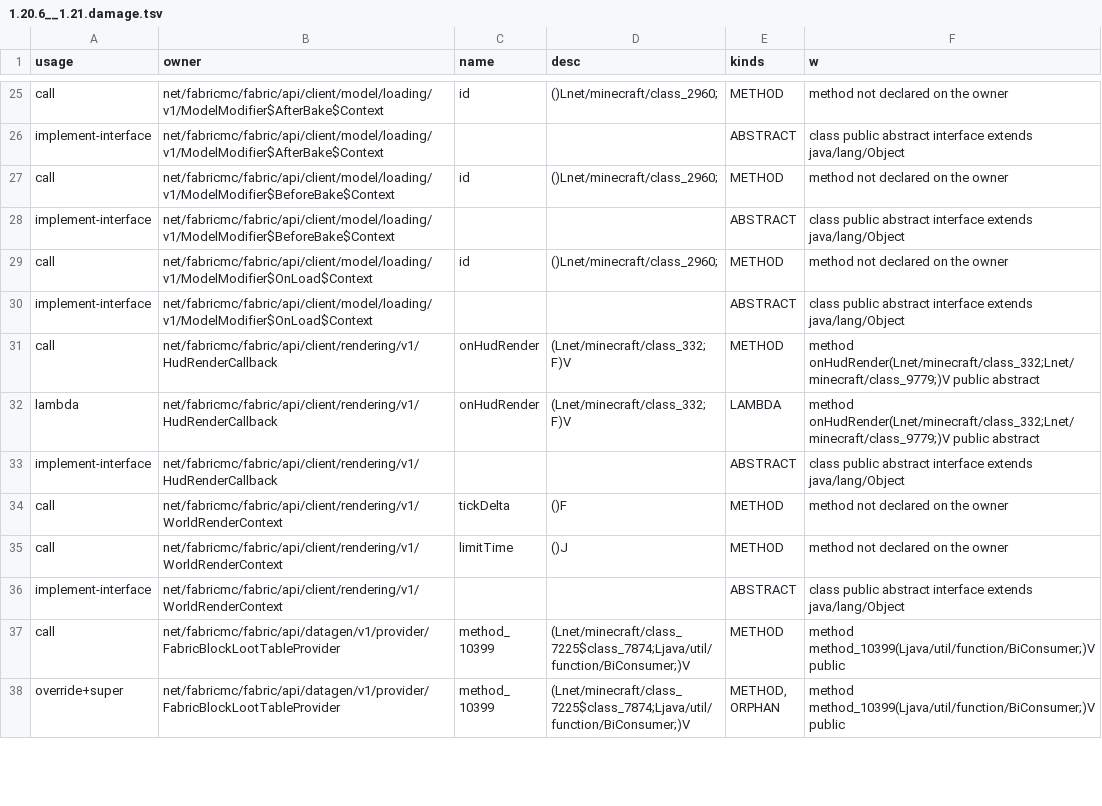
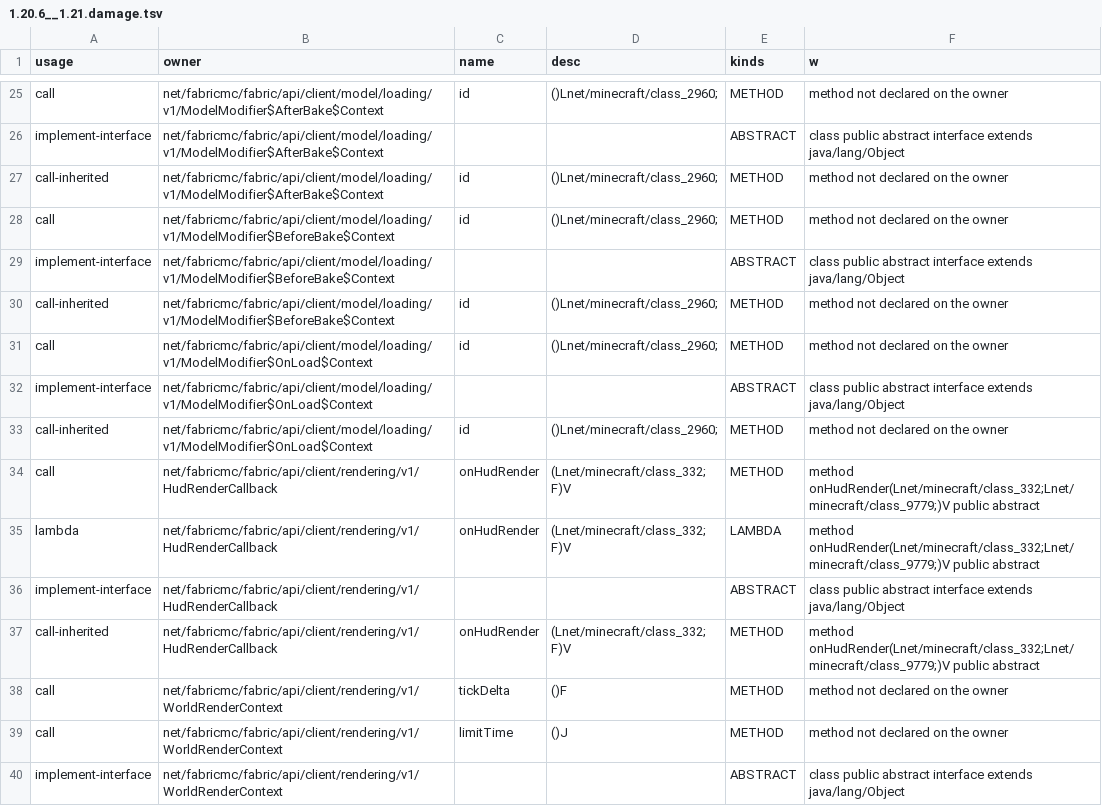
Before and after one commit to dextawa/CenturyBridge, a TSV file: core/segments/damage-fapi/1.20.6__1.21.damage.tsv, drawn as a sheet; only a part is shown, gaps mark what is left out; the shorter side is filled out with more unchanged rows; the diff covers the shown part only.

```diff
--- a/core/segments/damage-fapi/1.20.6__1.21.damage.tsv
+++ b/core/segments/damage-fapi/1.20.6__1.21.damage.tsv
@@ -26,6 +26,9 @@ call	net/fabricmc/fabric/api/client/model/loading/v1/ModelModifier$AfterBake$Con
 implement-interface	net/fabricmc/fabric/api/client/model/loading/v1/ModelModifier$AfterBake$Context			ABSTRACT	class public abstract interface extends java/lang/Object
+call-inherited	net/fabricmc/fabric/api/client/model/loading/v1/ModelModifier$AfterBake$Context	id	()Lnet/minecraft/class_2960;	METHOD	method not declared on the owner
 call	net/fabricmc/fabric/api/client/model/loading/v1/ModelModifier$BeforeBake$Context	id	()Lnet/minecraft/class_2960;	METHOD	method not declared on the owner
 implement-interface	net/fabricmc/fabric/api/client/model/loading/v1/ModelModifier$BeforeBake$Context			ABSTRACT	class public abstract interface extends java/lang/Object
+call-inherited	net/fabricmc/fabric/api/client/model/loading/v1/ModelModifier$BeforeBake$Context	id	()Lnet/minecraft/class_2960;	METHOD	method not declared on the owner
 call	net/fabricmc/fabric/api/client/model/loading/v1/ModelModifier$OnLoad$Context	id	()Lnet/minecraft/class_2960;	METHOD	method not declared on the owner
 implement-interface	net/fabricmc/fabric/api/client/model/loading/v1/ModelModifier$OnLoad$Context			ABSTRACT	class public abstract interface extends java/lang/Object
+call-inherited	net/fabricmc/fabric/api/client/model/loading/v1/ModelModifier$OnLoad$Context	id	()Lnet/minecraft/class_2960;	METHOD	method not declared on the owner
 call	net/fabricmc/fabric/api/client/rendering/v1/HudRenderCallback	onHudRender	(Lnet/minecraft/class_332;F)V	METHOD	method onHudRender(Lnet/minecraft/class_332;Lnet/minecraft/class_9779;)V public abstract
@@ -33,2 +36,3 @@ lambda	net/fabricmc/fabric/api/client/rendering/v1/HudRenderCallback	onHudRender
 implement-interface	net/fabricmc/fabric/api/client/rendering/v1/HudRenderCallback			ABSTRACT	class public abstract interface extends java/lang/Object
+call-inherited	net/fabricmc/fabric/api/client/rendering/v1/HudRenderCallback	onHudRender	(Lnet/minecraft/class_332;F)V	METHOD	method onHudRender(Lnet/minecraft/class_332;Lnet/minecraft/class_9779;)V public abstract
 call	net/fabricmc/fabric/api/client/rendering/v1/WorldRenderContext	tickDelta	()F	METHOD	method not declared on the owner
```
Also changed, not shown: 10 added rows elsewhere in this file, core/segments/damage-fapi/1.20.1__1.20.2.damage.tsv, core/segments/damage-fapi/1.20.2__1.20.3.damage.tsv, 25 other files.
